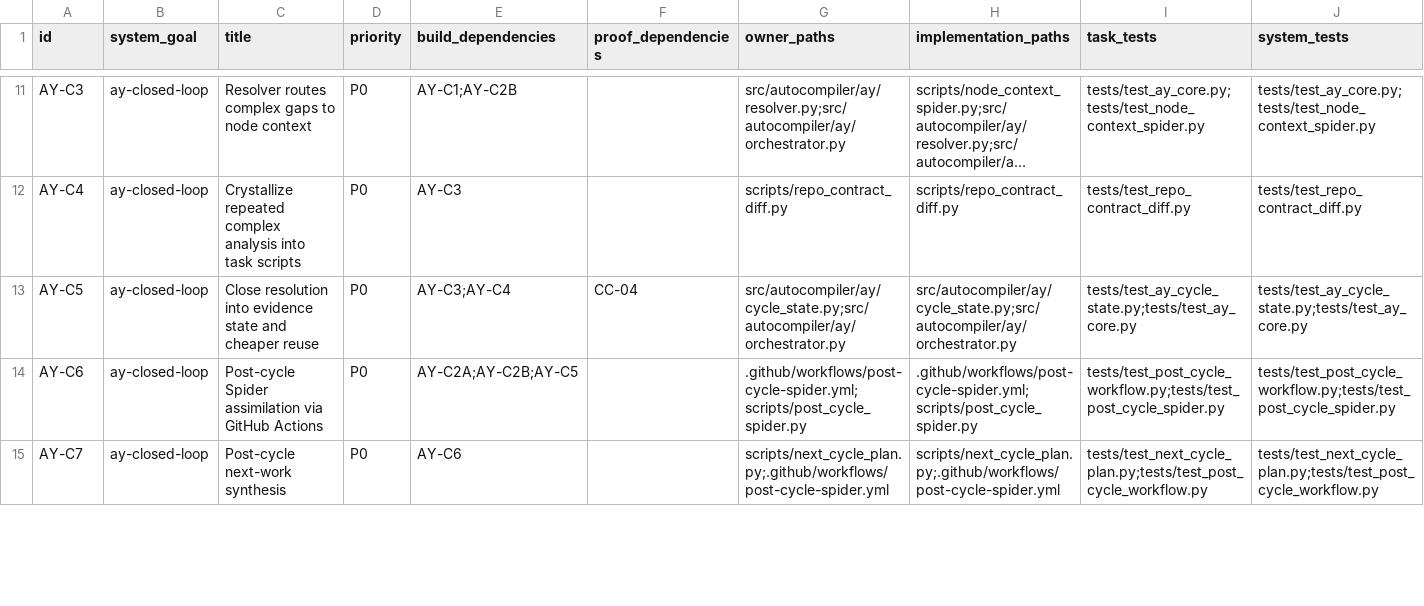
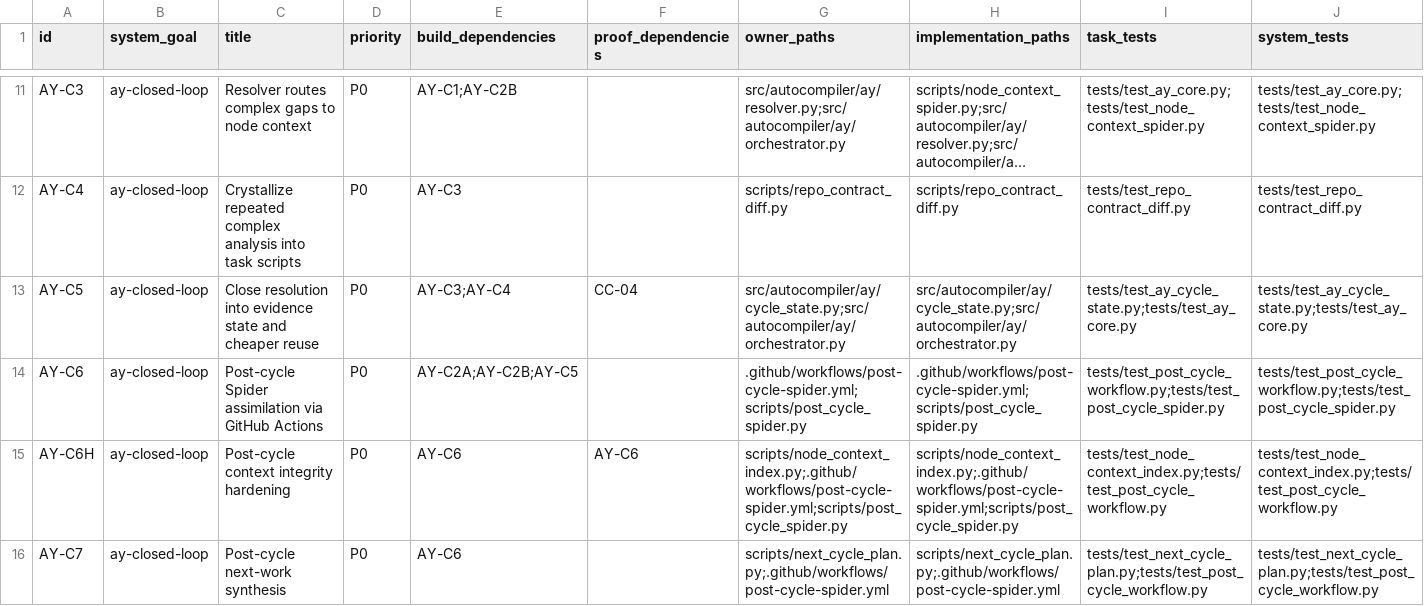
Before and after one commit to duducel204/AutoCompiler, a CSV file: data/work_graph.csv, drawn as a sheet; only a part is shown, gaps mark what is left out; long unchanged cells end in …; rows hold the shown columns only; the diff covers the shown part only; the diff names each change by its address in the sheet, - before the commit and + after, or states it on an @@ line.

Commit message:
plan: bind AY-C8 to context integrity and failure handoff

```diff
--- a/data/work_graph.csv
+++ b/data/work_graph.csv
+row 15: AY-C6H | ay-closed-loop | Post-cycle context integrity hardening | P0 | AY-C6 | AY-C6 | scripts/node_context_index.py;.github/workflows/post-cycle-spider.yml;scripts/post_cycle_spider.py | scripts/node_context_index.py;.github/workflows/post-cycle-spider.yml;scripts/post_cycle_spider.py | tests/test_node_context_index.py;tests/test_post_cycle_workflow.py | tests/test_node_context_index.py;tests/test_post_cycle_workflow.py
```
Also changed, not shown: 7 edited cells elsewhere in this file.
